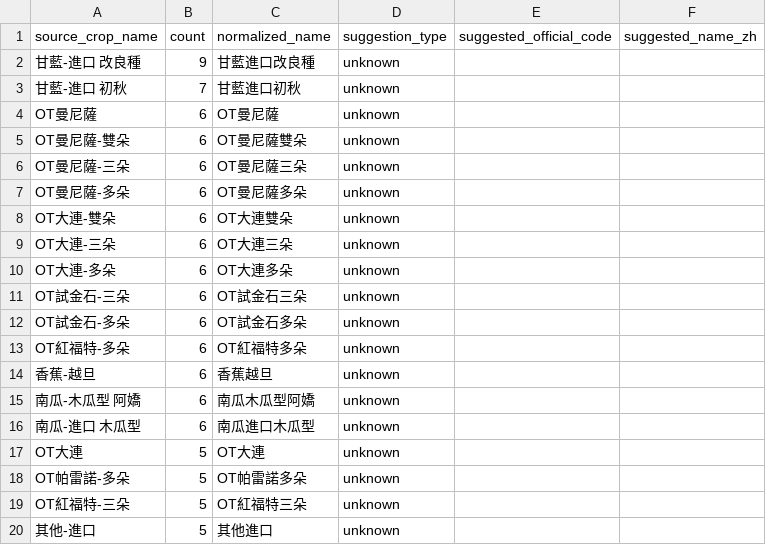
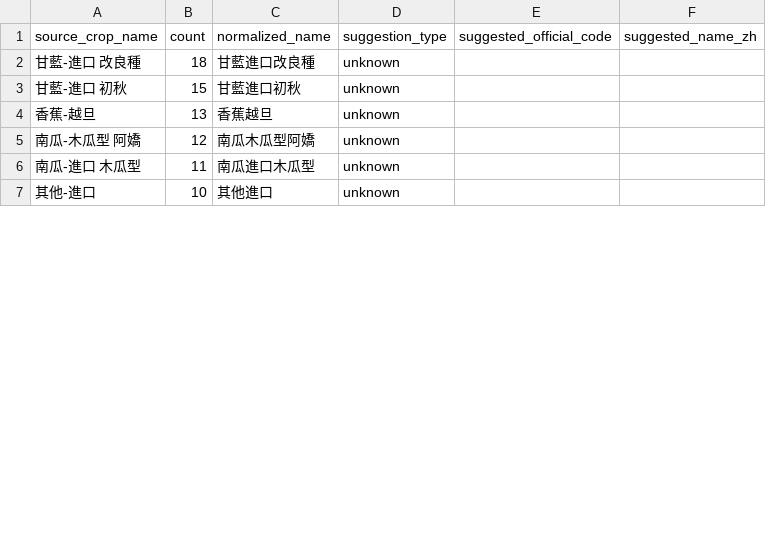
Before and after one commit to junborisproject0207-collab/vege-price-backend, a CSV file: output/unmatched_top_names.csv, drawn as a sheet; only a part is shown; the diff covers the shown part only.

```diff
--- a/output/unmatched_top_names.csv
+++ b/output/unmatched_top_names.csv
@@ -1,20 +1,7 @@
 source_crop_name,count,normalized_name,suggestion_type,suggested_official_code,suggested_name_zh
-甘藍-進口 改良種,9,甘藍進口改良種,unknown,,
-甘藍-進口 初秋,7,甘藍進口初秋,unknown,,
-OT曼尼薩,6,OT曼尼薩,unknown,,
-OT曼尼薩-雙朵,6,OT曼尼薩雙朵,unknown,,
-OT曼尼薩-三朵,6,OT曼尼薩三朵,unknown,,
-OT曼尼薩-多朵,6,OT曼尼薩多朵,unknown,,
-OT大連-雙朵,6,OT大連雙朵,unknown,,
-OT大連-三朵,6,OT大連三朵,unknown,,
-OT大連-多朵,6,OT大連多朵,unknown,,
-OT試金石-三朵,6,OT試金石三朵,unknown,,
-OT試金石-多朵,6,OT試金石多朵,unknown,,
-OT紅福特-多朵,6,OT紅福特多朵,unknown,,
-香蕉-越旦,6,香蕉越旦,unknown,,
-南瓜-木瓜型 阿嬌,6,南瓜木瓜型阿嬌,unknown,,
-南瓜-進口 木瓜型,6,南瓜進口木瓜型,unknown,,
-OT大連,5,OT大連,unknown,,
-OT帕雷諾-多朵,5,OT帕雷諾多朵,unknown,,
-OT紅福特-三朵,5,OT紅福特三朵,unknown,,
-其他-進口,5,其他進口,unknown,,
+甘藍-進口 改良種,18,甘藍進口改良種,unknown,,
+甘藍-進口 初秋,15,甘藍進口初秋,unknown,,
+香蕉-越旦,13,香蕉越旦,unknown,,
+南瓜-木瓜型 阿嬌,12,南瓜木瓜型阿嬌,unknown,,
+南瓜-進口 木瓜型,11,南瓜進口木瓜型,unknown,,
+其他-進口,10,其他進口,unknown,,
```
Also changed, not shown: 21 added rows, 12 removed rows and 8 edited cells elsewhere in this file, output/unmatched_price_items.csv, output/unmatched_top_codes.csv, 9 other files.
